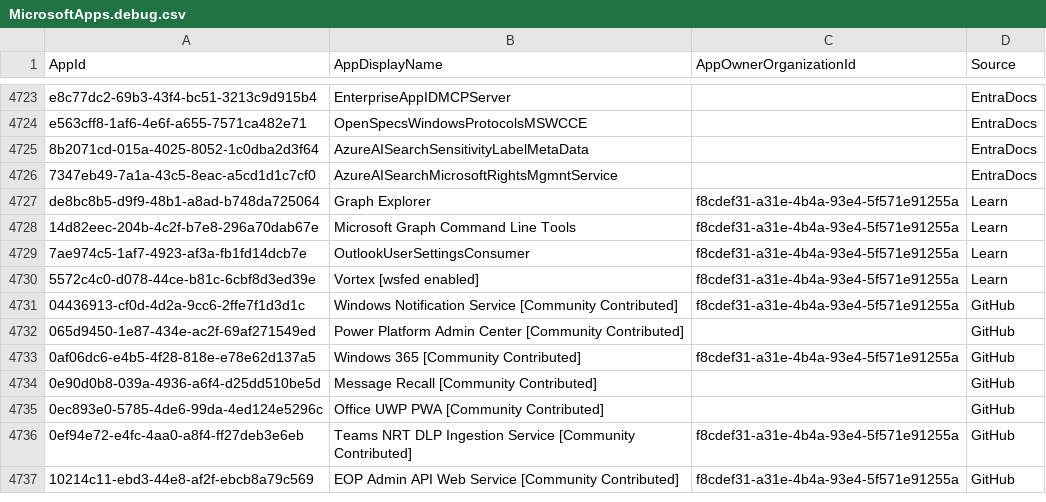
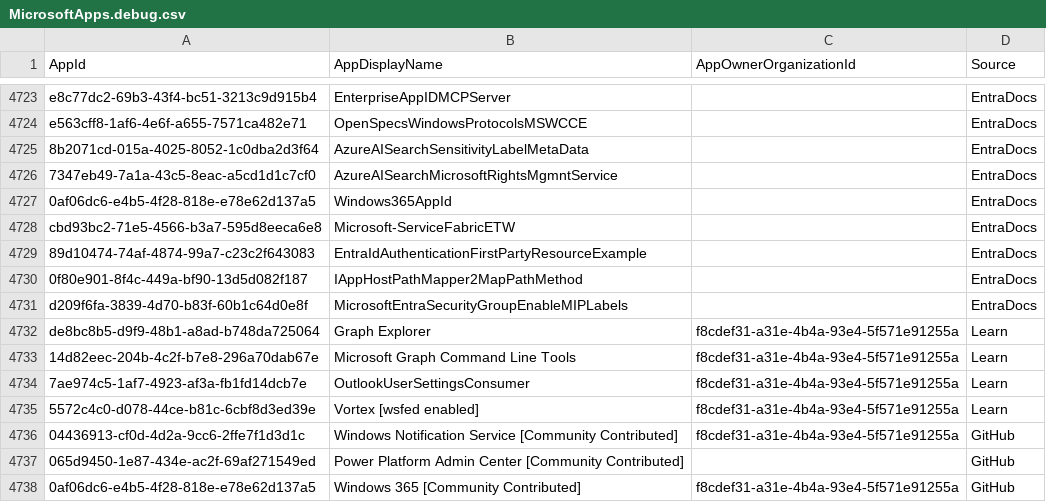
Before and after one commit to merill/microsoft-info, a CSV file: _info/MicrosoftApps.debug.csv, drawn as a sheet; only a part is shown, gaps mark what is left out; the shorter side is filled out with more unchanged rows.

```diff
--- a/_info/MicrosoftApps.debug.csv
+++ b/_info/MicrosoftApps.debug.csv
@@ -4726,2 +4726,7 @@
 "7347eb49-7a1a-43c5-8eac-a5cd1d1c7cf0","AzureAISearchMicrosoftRightsMgmntService","","EntraDocs"
+"0af06dc6-e4b5-4f28-818e-e78e62d137a5","Windows365AppId","","EntraDocs"
+"cbd93bc2-71e5-4566-b3a7-595d8eeca6e8","Microsoft-ServiceFabricETW","","EntraDocs"
+"89d10474-74af-4874-99a7-c23c2f643083","EntraIdAuthenticationFirstPartyResourceExample","","EntraDocs"
+"0f80e901-8f4c-449a-bf90-13d5d082f187","IAppHostPathMapper2MapPathMethod","","EntraDocs"
+"d209f6fa-3839-4d70-b83f-60b1c64d0e8f","MicrosoftEntraSecurityGroupEnableMIPLabels","","EntraDocs"
 "de8bc8b5-d9f9-48b1-a8ad-b748da725064","Graph Explorer","f8cdef31-a31e-4b4a-93e4-5f571e91255a","Learn"
```
Also changed, not shown: _info/MicrosoftApps.csv, 1 other file.
